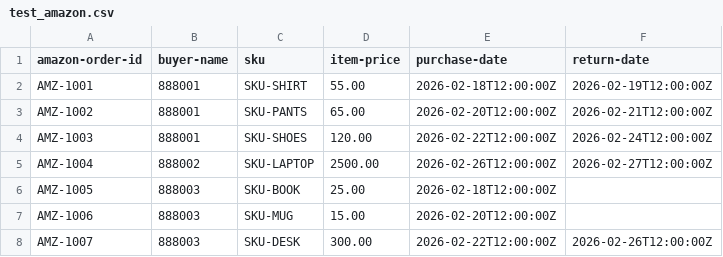
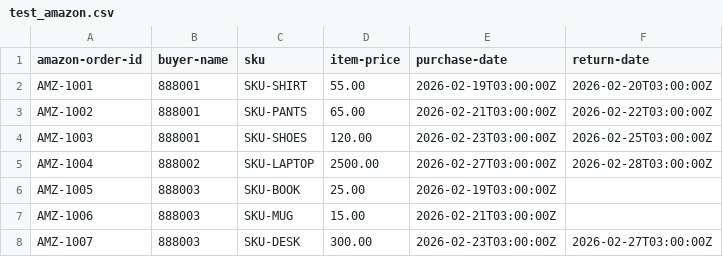
Before and after one commit to Architap18/Trustigo, a CSV file: test_amazon.csv, drawn as a sheet.

```diff
--- a/test_amazon.csv
+++ b/test_amazon.csv
@@ -1,8 +1,8 @@
 amazon-order-id,buyer-name,sku,item-price,purchase-date,return-date
-AMZ-1001,888001,SKU-SHIRT,55.00,2026-02-18T12:00:00Z,2026-02-19T12:00:00Z
-AMZ-1002,888001,SKU-PANTS,65.00,2026-02-20T12:00:00Z,2026-02-21T12:00:00Z
-AMZ-1003,888001,SKU-SHOES,120.00,2026-02-22T12:00:00Z,2026-02-24T12:00:00Z
-AMZ-1004,888002,SKU-LAPTOP,2500.00,2026-02-26T12:00:00Z,2026-02-27T12:00:00Z
-AMZ-1005,888003,SKU-BOOK,25.00,2026-02-18T12:00:00Z,
-AMZ-1006,888003,SKU-MUG,15.00,2026-02-20T12:00:00Z,
-AMZ-1007,888003,SKU-DESK,300.00,2026-02-22T12:00:00Z,2026-02-26T12:00:00Z
+AMZ-1001,888001,SKU-SHIRT,55.00,2026-02-19T03:00:00Z,2026-02-20T03:00:00Z
+AMZ-1002,888001,SKU-PANTS,65.00,2026-02-21T03:00:00Z,2026-02-22T03:00:00Z
+AMZ-1003,888001,SKU-SHOES,120.00,2026-02-23T03:00:00Z,2026-02-25T03:00:00Z
+AMZ-1004,888002,SKU-LAPTOP,2500.00,2026-02-27T03:00:00Z,2026-02-28T03:00:00Z
+AMZ-1005,888003,SKU-BOOK,25.00,2026-02-19T03:00:00Z,
+AMZ-1006,888003,SKU-MUG,15.00,2026-02-21T03:00:00Z,
+AMZ-1007,888003,SKU-DESK,300.00,2026-02-23T03:00:00Z,2026-02-27T03:00:00Z
```
Also changed, not shown: 14 other files.
